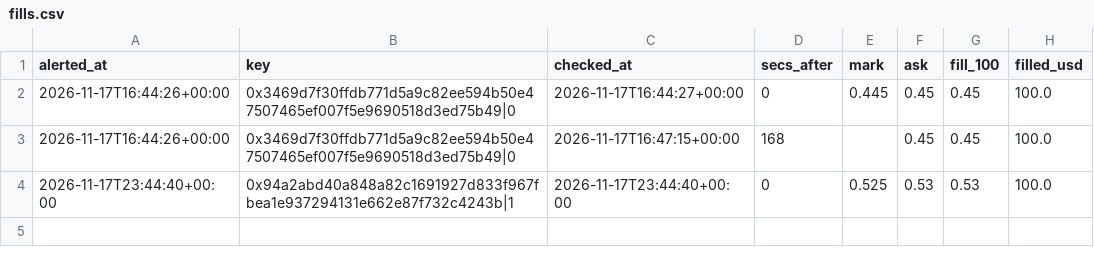
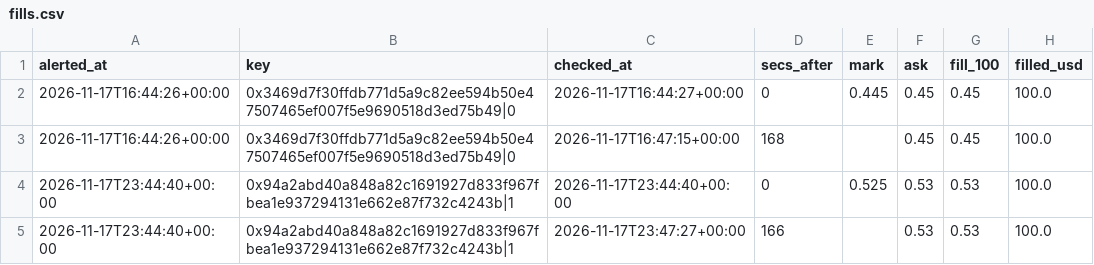
Before and after one commit to hunterscottsmith2-ctrl/polytail, a CSV file: fills.csv, drawn as a sheet.

```diff
--- a/fills.csv
+++ b/fills.csv
@@ -4 +4,2 @@ alerted_at,key,checked_at,secs_after,mark,ask,fill_100,filled_usd
 2026-11-17T23:44:40+00:00,0x94a2abd40a848a82c1691927d833f967fbea1e937294131e662e87f732c4243b|1,2026-11-17T23:44:40+00:00,0,0.525,0.53,0.53,100.0
+2026-11-17T23:44:40+00:00,0x94a2abd40a848a82c1691927d833f967fbea1e937294131e662e87f732c4243b|1,2026-11-17T23:47:27+00:00,166,,0.53,0.53,100.0
```
Also changed, not shown: fills_sports.csv, 3 other files.
